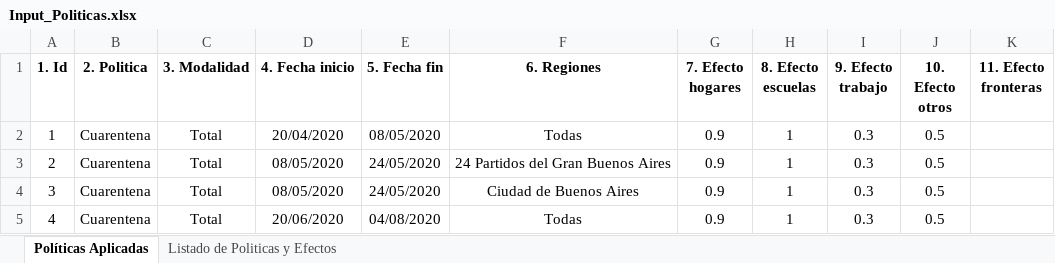
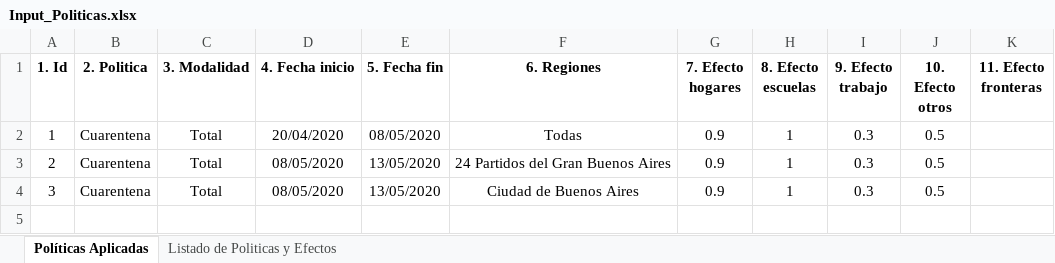
Before and after one commit to patopipp/COVID-19-Simulation-Argentina, an Excel workbook: COVID Contagio Argentina v2.0/Input/Input_Politicas.xlsx, sheet Políticas Aplicadas, drawn as a sheet; values as stored, in another font and other column widths than the file's, no borders; the diff names each change by its address in the sheet, - before the commit and + after, or states it on an @@ line.

```diff
--- a/COVID Contagio Argentina v2.0/Input/Input_Politicas.xlsx (sheet Políticas Aplicadas)
+++ b/COVID Contagio Argentina v2.0/Input/Input_Politicas.xlsx (sheet Políticas Aplicadas)
-E3:E4 (5. Fecha fin): 24/05/2020
+E3:E4 (5. Fecha fin): 13/05/2020
-row 5: 4 | Cuarentena | Total | 20/06/2020 | 04/08/2020 | Todas | 0.9 | 1 | 0.3 | 0.5
```
Also changed, not shown: 1 other file.
